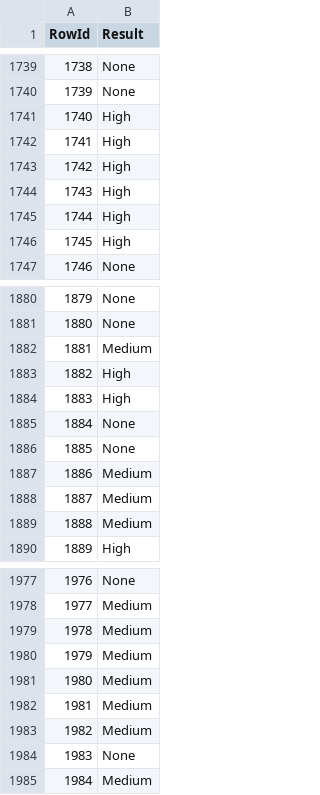
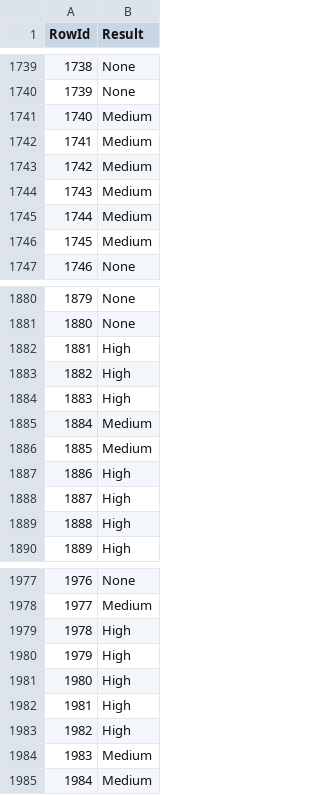
Before and after one commit to axcm19/DAA-2324, a CSV file: Tarefa-Dataset-Competição/prevision-rf/ficheiro_submissao.csv, drawn as a sheet; only a part is shown, gaps mark what is left out; the diff covers the shown part only.

```diff
--- a/Tarefa-Dataset-Competição/prevision-rf/ficheiro_submissao.csv
+++ b/Tarefa-Dataset-Competição/prevision-rf/ficheiro_submissao.csv
@@ -1740,8 +1740,8 @@ RowId,Result
 1739,None
-1740,High
-1741,High
-1742,High
-1743,High
-1744,High
-1745,High
+1740,Medium
+1741,Medium
+1742,Medium
+1743,Medium
+1744,Medium
+1745,Medium
 1746,None
@@ -1881,10 +1881,10 @@ RowId,Result
 1880,None
-1881,Medium
+1881,High
 1882,High
 1883,High
-1884,None
-1885,None
-1886,Medium
-1887,Medium
-1888,Medium
+1884,Medium
+1885,Medium
+1886,High
+1887,High
+1888,High
 1889,High
@@ -1978,8 +1978,8 @@ RowId,Result
 1977,Medium
-1978,Medium
-1979,Medium
-1980,Medium
-1981,Medium
-1982,Medium
-1983,None
+1978,High
+1979,High
+1980,High
+1981,High
+1982,High
+1983,Medium
 1984,Medium
```
Also changed, not shown: 168 edited cells elsewhere in this file, Tarefa-Dataset-Competição/prevision-dt/ficheiro_submissao.csv, 1 other file.
